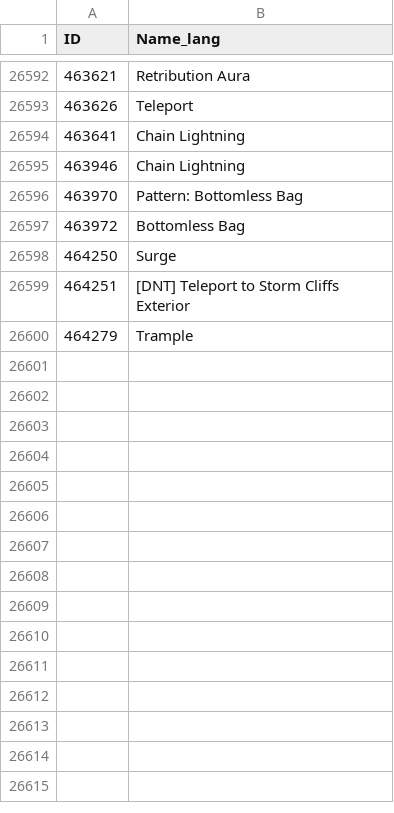
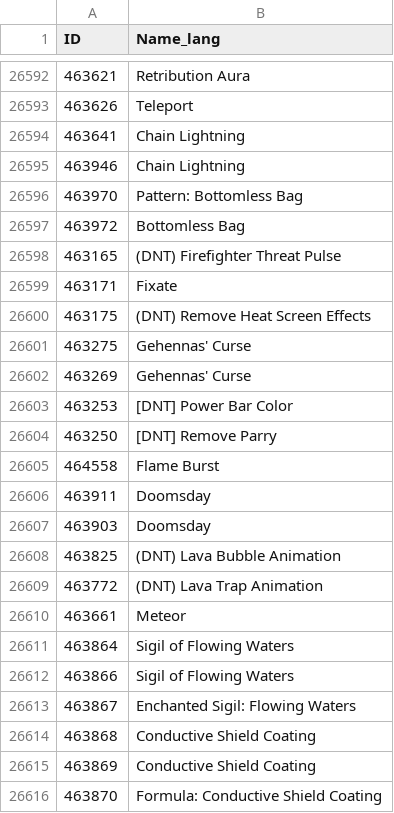
Before and after one commit to GuybrushGit/WarriorSim, a CSV file: gear/spellname.csv, drawn as a sheet; only a part is shown, gaps mark what is left out; the shorter side is filled out with more unchanged rows; the diff covers the shown part only.

Commit message:
gear update

```diff
--- a/gear/spellname.csv
+++ b/gear/spellname.csv
@@ -26597 +26597,20 @@ ID,Name_lang
 463972,Bottomless Bag
+463165,(DNT) Firefighter Threat Pulse
+463171,Fixate
+463175,(DNT) Remove Heat Screen Effects
+463275,Gehennas' Curse
+463269,Gehennas' Curse
+463253,[DNT] Power Bar Color
+463250,[DNT] Remove Parry
+464558,Flame Burst
+463911,Doomsday
+463903,Doomsday
+463825,(DNT) Lava Bubble Animation
+463772,(DNT) Lava Trap Animation
+463661,Meteor
+463864,Sigil of Flowing Waters
+463866,Sigil of Flowing Waters
+463867,Enchanted Sigil: Flowing Waters
+463868,Conductive Shield Coating
+463869,Conductive Shield Coating
+463870,Formula: Conductive Shield Coating
```
Also changed, not shown: 30 added rows elsewhere in this file, gear/itemeffect.csv, gear/spellshapeshift.csv, 7 other files.
